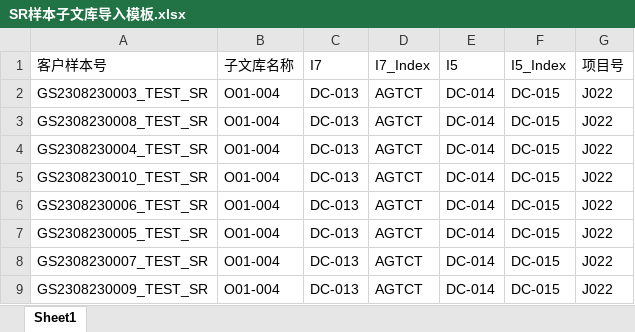
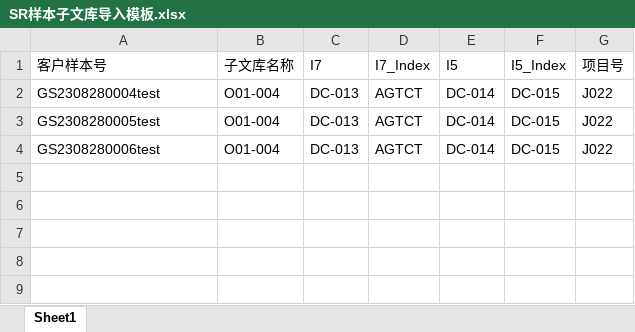
Before and after one commit to ZhouGZ666888/AutoTestScriptForSHLIMS, an Excel workbook: data/import_excel/SR样本子文库导入模板.xlsx, sheet Sheet1, drawn as a sheet; values as stored, in another font and other column widths than the file's, no borders; removed rows and columns are numbered as before the commit, all else as after; the diff names each change by its address in the sheet, - before the commit and + after, or states it on an @@ line.

```diff
--- a/data/import_excel/SR样本子文库导入模板.xlsx (sheet Sheet1)
+++ b/data/import_excel/SR样本子文库导入模板.xlsx (sheet Sheet1)
-A2 (客户样本号): GS2308230003_TEST_SR
+A2 (客户样本号): GS2308280004test
-A3 (客户样本号): GS2308230008_TEST_SR
+A3 (客户样本号): GS2308280005test
-row 4: GS2308230004_TEST_SR | O01-004 | DC-013 | AGTCT | DC-014 | DC-015 | J022
-row 5: GS2308230010_TEST_SR | O01-004 | DC-013 | AGTCT | DC-014 | DC-015 | J022
-A4 (客户样本号): GS2308230006_TEST_SR
+A4 (客户样本号): GS2308280006test
-row 7: GS2308230005_TEST_SR | O01-004 | DC-013 | AGTCT | DC-014 | DC-015 | J022
-row 8: GS2308230007_TEST_SR | O01-004 | DC-013 | AGTCT | DC-014 | DC-015 | J022
-row 9: GS2308230009_TEST_SR | O01-004 | DC-013 | AGTCT | DC-014 | DC-015 | J022
```
Also changed, not shown: data/excel_doc/hdsj_id_lims.xlsx, data/import_excel/SR样本信息导入模板.xlsx, 6 other files.
